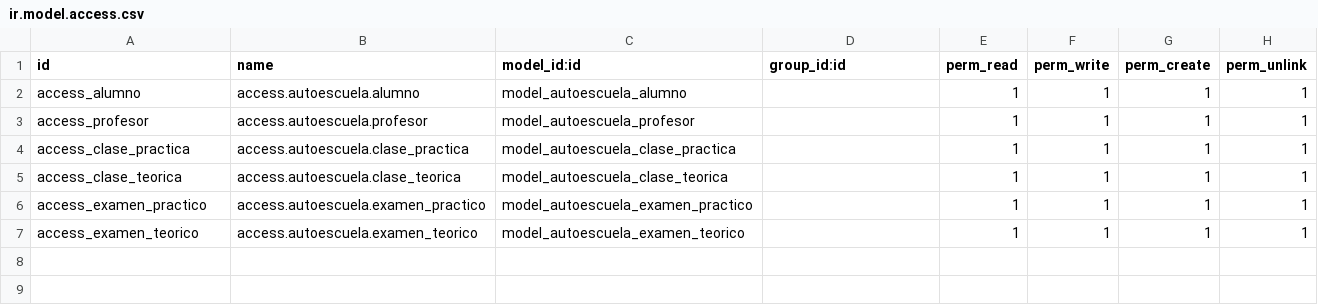
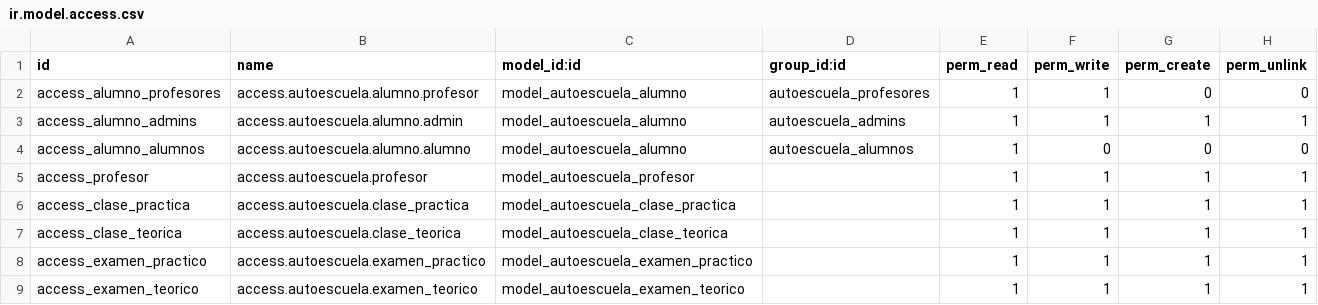
Before and after one commit to 3534222/SGE2425d, a CSV file: Tarea5/autoescuela/security/ir.model.access.csv, drawn as a sheet.

Commit message:
#tarea5:Añadir permisos de acceso

```diff
--- a/Tarea5/autoescuela/security/ir.model.access.csv
+++ b/Tarea5/autoescuela/security/ir.model.access.csv
@@ -1,3 +1,5 @@
 id,name,model_id:id,group_id:id,perm_read,perm_write,perm_create,perm_unlink
-access_alumno,access.autoescuela.alumno,model_autoescuela_alumno,,1,1,1,1
+access_alumno_profesores,access.autoescuela.alumno.profesor,model_autoescuela_alumno,autoescuela_profesores,1,1,0,0
+access_alumno_admins,access.autoescuela.alumno.admin,model_autoescuela_alumno,autoescuela_admins,1,1,1,1
+access_alumno_alumnos,access.autoescuela.alumno.alumno,model_autoescuela_alumno,autoescuela_alumnos,1,0,0,0
 access_profesor,access.autoescuela.profesor,model_autoescuela_profesor,,1,1,1,1
```
Also changed, not shown: 4 other files.
